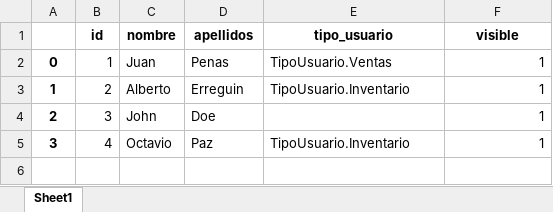
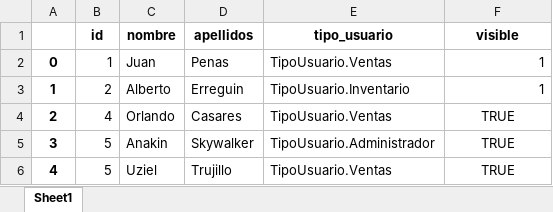
Before and after one commit to utrujillo/PLF, an Excel workbook: inventario/files/usuario.xlsx, sheet Sheet1, drawn as a sheet; values as stored, in another font and other column widths than the file's, no borders; the diff names each change by its address in the sheet, - before the commit and + after, or states it on an @@ line.

Commit message:
Eliminando usuario 	modified:   clases/usuario.py 	modified:   inicio.py

```diff
--- a/inventario/files/usuario.xlsx (sheet Sheet1)
+++ b/inventario/files/usuario.xlsx (sheet Sheet1)
-B4 (id): 3
+B4 (id): 4
-C4 (nombre): John
+C4 (nombre): Orlando
-D4 (apellidos): Doe
+D4 (apellidos): Casares
-E4 (tipo_usuario): (empty)
+E4 (tipo_usuario): TipoUsuario.Ventas
-F4:F5 (visible): 1
+F4:F5 (visible): TRUE
-F4:F5 alignment: right
+F4:F5 alignment: center
-B5 (id): 4
+B5 (id): 5
-C5 (nombre): Octavio
+C5 (nombre): Anakin
-D5 (apellidos): Paz
+D5 (apellidos): Skywalker
-E5 (tipo_usuario): TipoUsuario.Inventario
+E5 (tipo_usuario): TipoUsuario.Administrador
+row 6: 4 | 5 | Uziel | Trujillo | TipoUsuario.Ventas | TRUE
```
Also changed, not shown: 2 other files.
